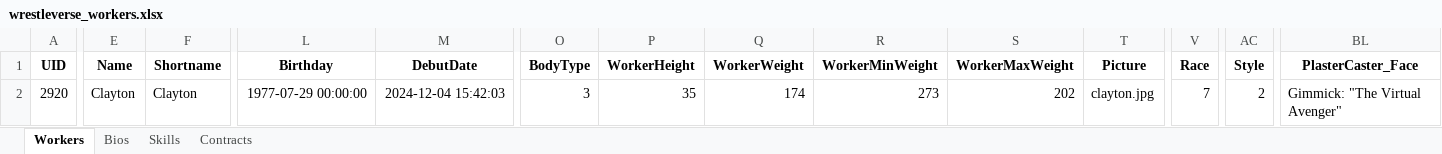
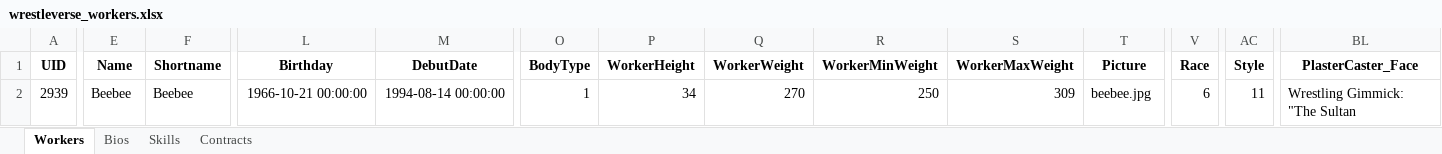
Before and after one commit to ChaseFlorom/TEWTool, an Excel workbook: wrestleverse_workers.xlsx, sheet Workers, drawn as a sheet; only a part is shown, gaps mark what is left out; values as stored, in another font and other column widths than the file's, no borders; the diff covers the shown part only; the diff names each change by its address in the sheet, - before the commit and + after, or states it on an @@ line.

```diff
--- a/wrestleverse_workers.xlsx (sheet Workers)
+++ b/wrestleverse_workers.xlsx (sheet Workers)
-A2 (UID): 2920
+A2 (UID): 2939
-E2 (Name): Clayton
+E2 (Name): Beebee
-F2 (Shortname): Clayton
+F2 (Shortname): Beebee
-L2 (Birthday): 1977-07-29 00:00:00
+L2 (Birthday): 1966-10-21 00:00:00
-M2 (DebutDate): 2024-12-04 15:42:03
+M2 (DebutDate): 1994-08-14 00:00:00
-O2 (BodyType): 3
+O2 (BodyType): 1
-P2 (WorkerHeight): 35
+P2 (WorkerHeight): 34
-Q2 (WorkerWeight): 174
+Q2 (WorkerWeight): 270
-R2 (WorkerMinWeight): 273
+R2 (WorkerMinWeight): 250
-S2 (WorkerMaxWeight): 202
+S2 (WorkerMaxWeight): 309
-T2 (Picture): clayton.jpg
+T2 (Picture): beebee.jpg
-V2 (Race): 7
+V2 (Race): 6
-AC2 (Style): 2
+AC2 (Style): 11
-BL2 (PlasterCaster_Face): Gimmick: "The Virtual Avenger"
+BL2 (PlasterCaster_Face): Wrestling Gimmick: "The Sultan
```
Also changed, not shown: 1 edited cell elsewhere in this sheet, sheet Skills, sheet Contracts, sheet Bios, wrestleverse_companies.xlsx, 2 other files.
